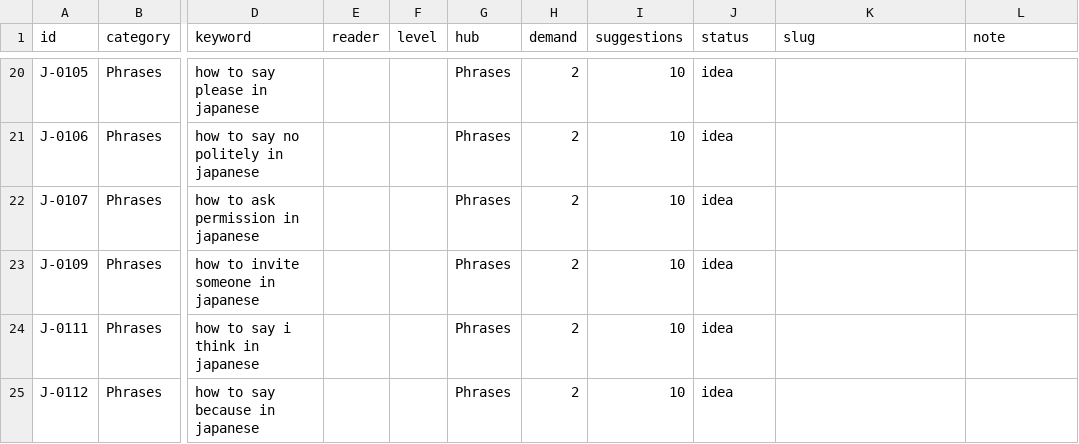
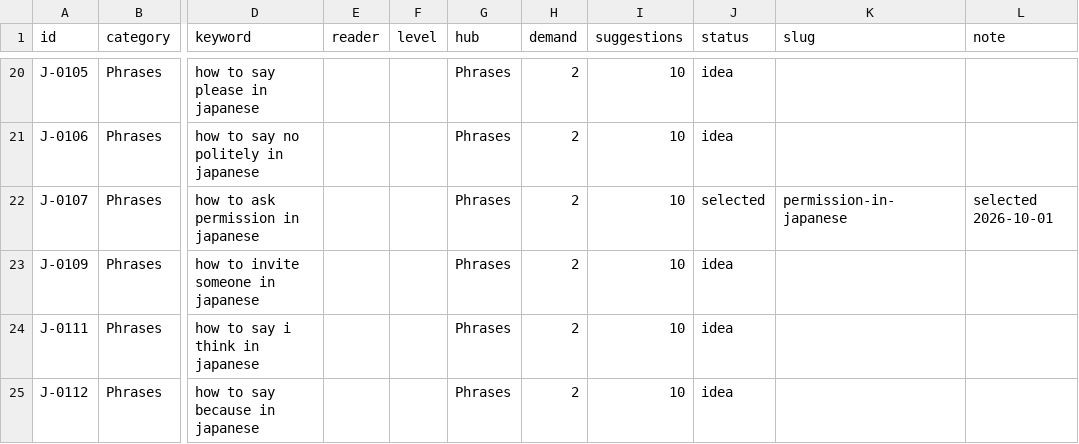
Before and after one commit to Kazy1230/ManaVillage, a CSV file: web/content/planning/japanese/inventory.csv, drawn as a sheet; only a part is shown, gaps mark what is left out; the diff names each change by its address in the sheet, - before the commit and + after, or states it on an @@ line.

```diff
--- a/web/content/planning/japanese/inventory.csv
+++ b/web/content/planning/japanese/inventory.csv
-J22 (status): idea
+J22 (status): selected
-K22 (slug): (empty)
+K22 (slug): permission-in-japanese
-L22 (note): (empty)
+L22 (note): selected 2026-10-01
```
Also changed, not shown: 11 other files.
